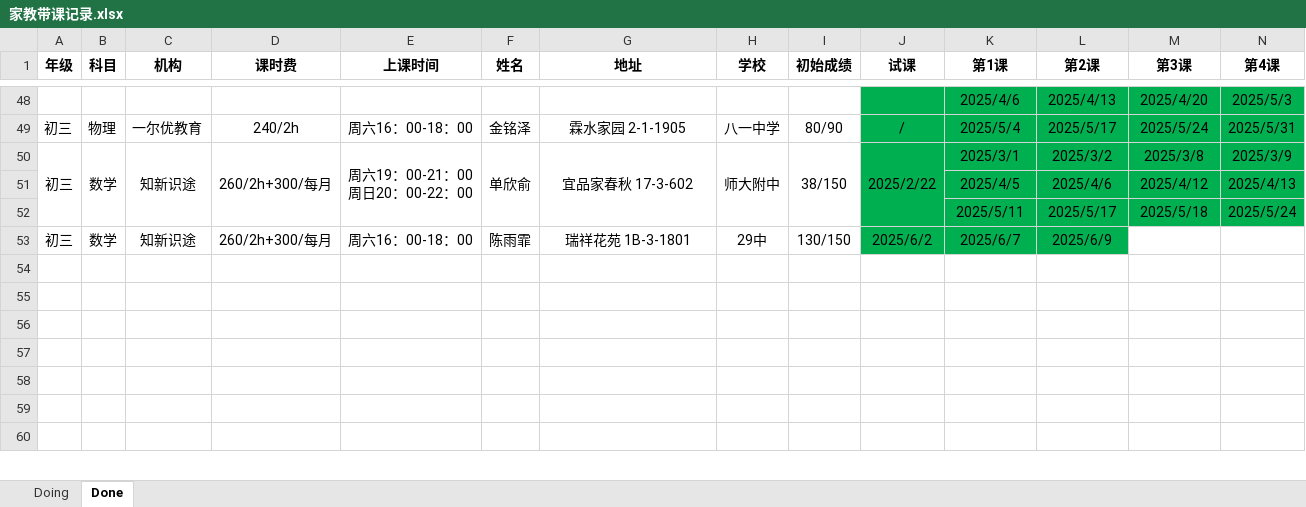
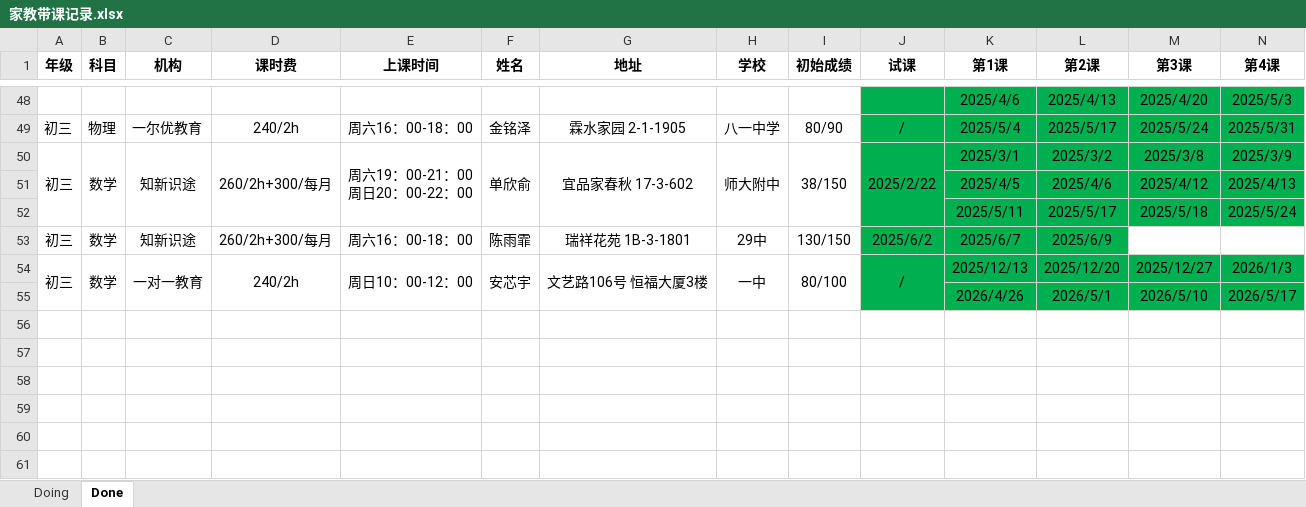
Before and after one commit to think2times/Fastrack, an Excel workbook: tutor/家教带课记录.xlsx, sheet Done, drawn as a sheet; only a part is shown, gaps mark what is left out; the shorter side is filled out with more unchanged rows; values as stored, in another font and other column widths than the file's, no borders; rows hold the shown columns only; the diff names each change by its address in the sheet, - before the commit and + after, or states it on an @@ line.

```diff
--- a/tutor/家教带课记录.xlsx (sheet Done)
+++ b/tutor/家教带课记录.xlsx (sheet Done)
+row 54: 初三 | 数学 | 一对一教育 | 240/2h | 周日10：00-12：00 | 安芯宇 | 文艺路106号 恒福大厦3楼 | 一中 | 80/100 | / | 2025/12/13 | 2025/12/20 | 2025/12/27 | 2026/1/3
+row 55:  |  |  |  |  |  |  |  |  |  | 2026/4/26 | 2026/5/1 | 2026/5/10 | 2026/5/17
```
Also changed, not shown: sheet Doing.
